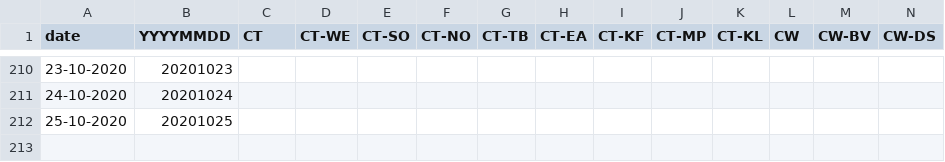
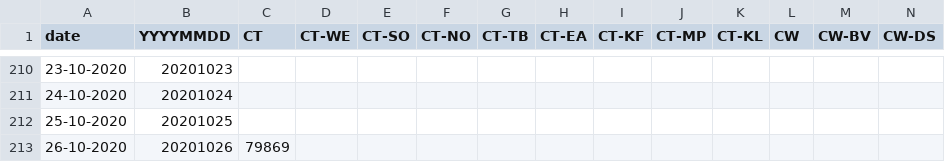
Before and after one commit to aidanhorn/covid19za, a CSV file: data/district_data/provincial_wc_cumulative.csv, drawn as a sheet; only a part is shown, gaps mark what is left out; rows hold the shown columns only; the diff names each change by its address in the sheet, - before the commit and + after, or states it on an @@ line.

Commit message:
Update provincial_wc_cumulative.csv

```diff
--- a/data/district_data/provincial_wc_cumulative.csv
+++ b/data/district_data/provincial_wc_cumulative.csv
+row 213: 26-10-2020 | 20201026 | 79869
```
